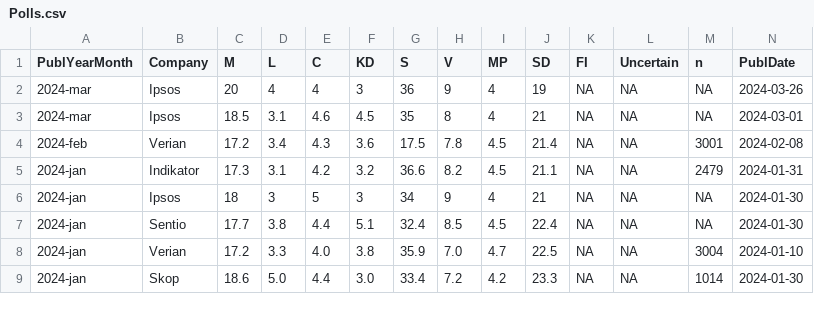
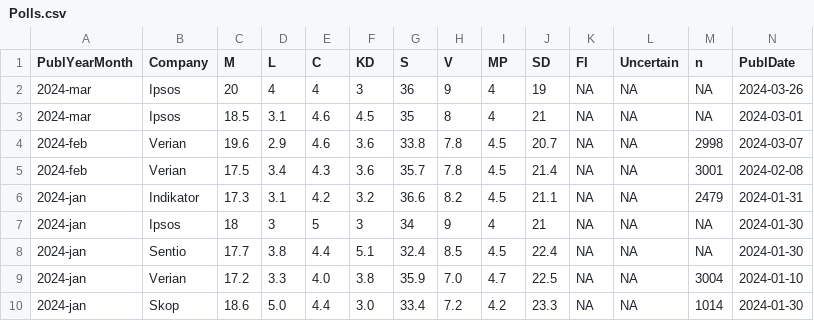
Before and after one commit to hampusborgos/SwedishPolls, a CSV file: Data/Polls.csv, drawn as a sheet; only a part is shown; addresses are those after the commit; rows hold the shown columns only; the diff names each change by its address in the sheet, - before the commit and + after, or states it on an @@ line.

Commit message:
Verian

```diff
--- a/Data/Polls.csv
+++ b/Data/Polls.csv
+row 4: 2024-feb | Verian | 19.6 | 2.9 | 4.6 | 3.6 | 33.8 | 7.8 | 4.5 | 20.7 | NA | NA | 2998 | 2024-03-07
-C5 (M): 17.2
+C5 (M): 17.5
-G5 (S): 17.5
+G5 (S): 35.7
```
